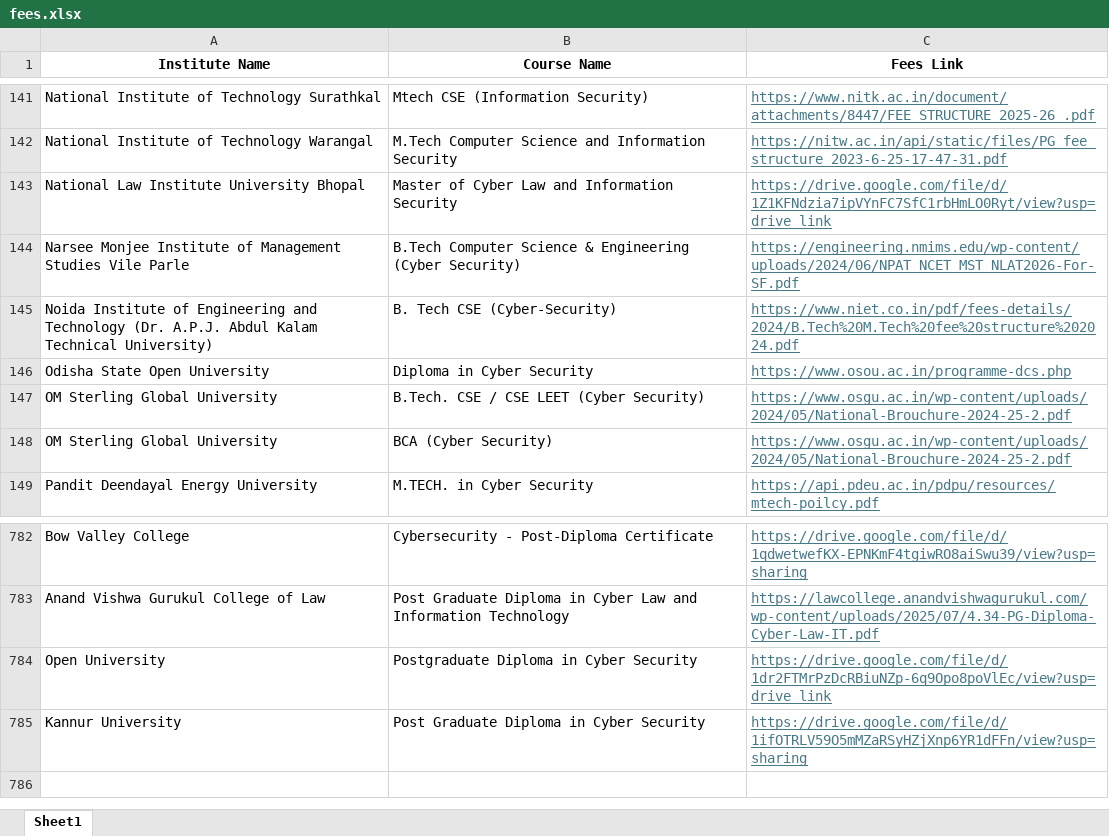
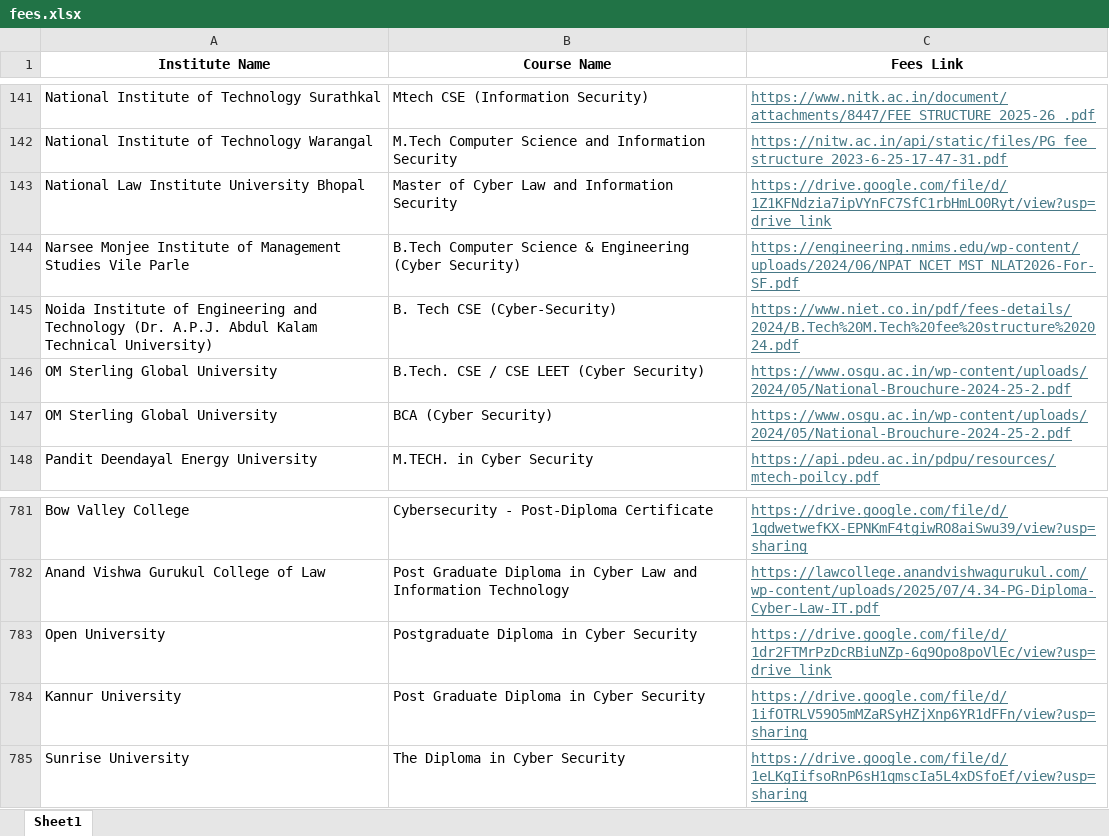
Before and after one commit to Shlok-Parekh09/course-verifier, an Excel workbook: fees.xlsx, sheet Sheet1, drawn as a sheet; only a part is shown, gaps mark what is left out; values as stored, in another font and other column widths than the file's, no borders; table styles not drawn; removed rows and columns are numbered as before the commit, all else as after; the diff names each change by its address in the sheet, - before the commit and + after, or states it on an @@ line.

```diff
--- a/fees.xlsx (sheet Sheet1)
+++ b/fees.xlsx (sheet Sheet1)
-row 146: Odisha State Open University | Diploma in Cyber Security | https://www.osou.ac.in/programme-dcs.php
+row 785: Sunrise University | The Diploma in Cyber Security | https://drive.google.com/file/d/1eLKgIifsoRnP6sH1qmscIa5L4xDSfoEf/view?usp=sharing
```
Also changed, not shown: 7 other files.
